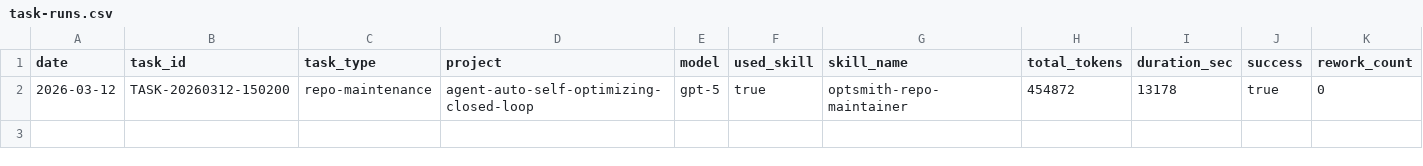
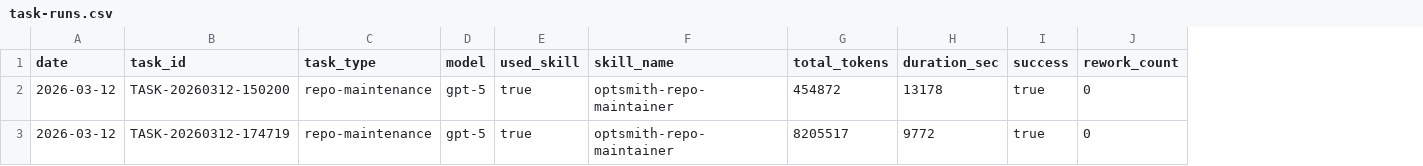
Before and after one commit to korilin/agent-auto-self-optimizing-closed-loop, a CSV file: .agents/optsmith-data/metrics/task-runs.csv, drawn as a sheet; removed rows and columns are numbered as before the commit, all else as after; the diff names each change by its address in the sheet, - before the commit and + after, or states it on an @@ line.

Commit message:
feat: drop project column from task-runs schema

```diff
--- a/.agents/optsmith-data/metrics/task-runs.csv
+++ b/.agents/optsmith-data/metrics/task-runs.csv
-column D (project), row 2: agent-auto-self-optimizing-closed-loop
+row 3: 2026-03-12 | TASK-20260312-174719 | repo-maintenance | gpt-5 | true | optsmith-repo-maintainer | 8205517 | 9772 | true | 0
```
Also changed, not shown: 30 other files.
